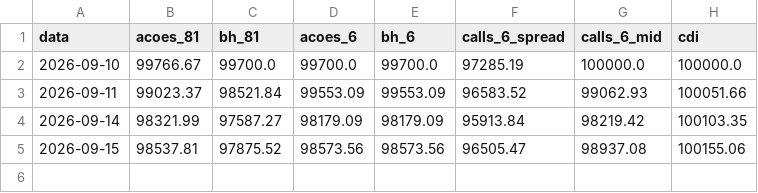
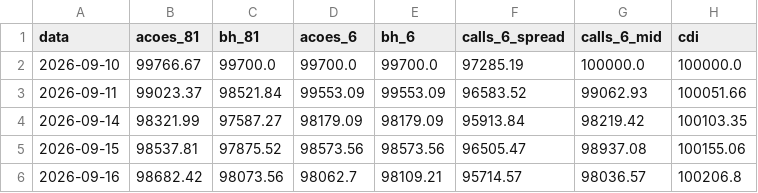
Before and after one commit to fpinto0416/hilo, a CSV file: hilo_50_long_only/shadow/curva.csv, drawn as a sheet; the diff names each change by its address in the sheet, - before the commit and + after, or states it on an @@ line.

```diff
--- a/hilo_50_long_only/shadow/curva.csv
+++ b/hilo_50_long_only/shadow/curva.csv
+row 6: 2026-09-16 | 98682.42 | 98073.56 | 98062.7 | 98109.21 | 95714.57 | 98036.57 | 100206.8
```
Also changed, not shown: hilo_50_long_only/shadow/pernas_call.csv, hilo_50_long_only/shadow/sinal.csv, 2 other files.
